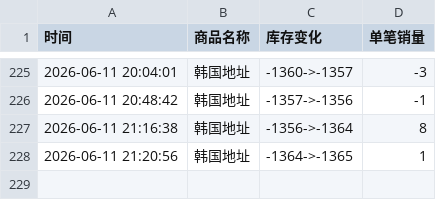
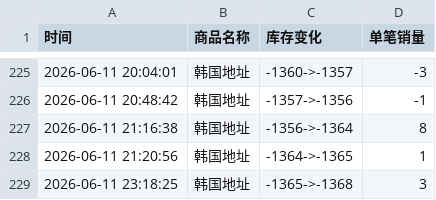
Before and after one commit to Juineii/riize_k40619, a CSV file: 团体手渡.csv, drawn as a sheet; only a part is shown, gaps mark what is left out; the diff names each change by its address in the sheet, - before the commit and + after, or states it on an @@ line.

Commit message:
自动更新数据 2026-06-11 23:18:47

```diff
--- a/团体手渡.csv
+++ b/团体手渡.csv
+row 229: 2026-06-11 23:18:25 | 韩国地址 | -1365->-1368 | 3
```
